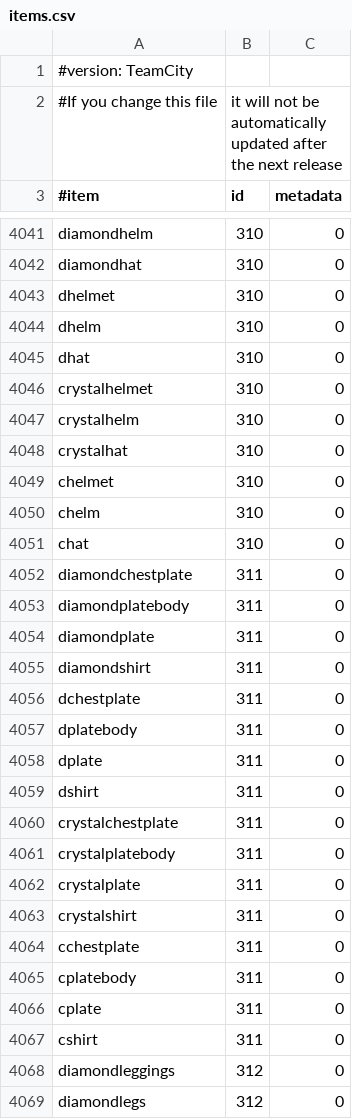
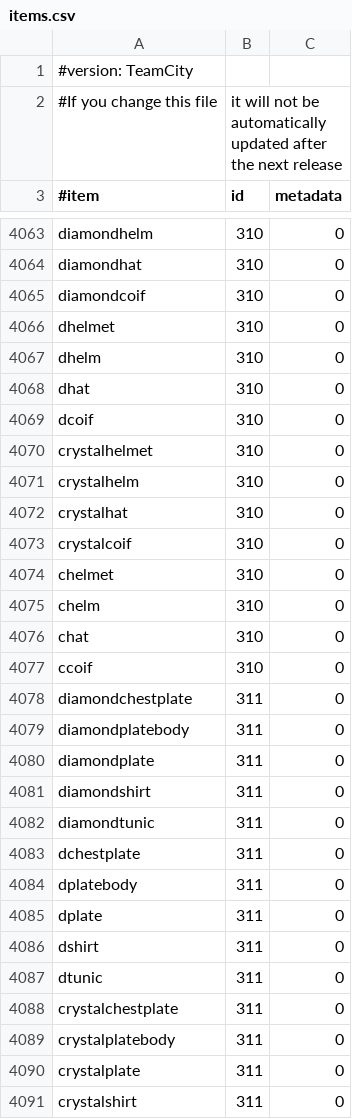
Before and after one commit to EssentialsX/Essentials, a CSV file: Essentials/src/items.csv, drawn as a sheet; only a part is shown, gaps mark what is left out; the shorter side is filled out with more unchanged rows; the diff covers the shown part only; the diff names each change by its address in the sheet, - before the commit and + after, or states it on an @@ line.

```diff
--- a/Essentials/src/items.csv
+++ b/Essentials/src/items.csv
+row 4065: diamondcoif | 310 | 0
+row 4069: dcoif | 310 | 0
+row 4073: crystalcoif | 310 | 0
+row 4077: ccoif | 310 | 0
+row 4082: diamondtunic | 311 | 0
+row 4087: dtunic | 311 | 0
```
Also changed, not shown: 28 added rows elsewhere in this file.
